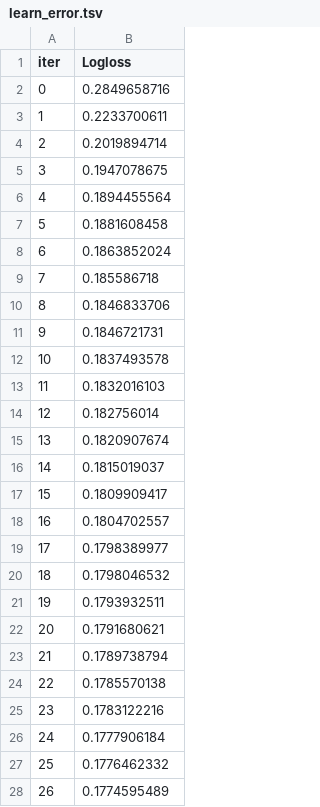
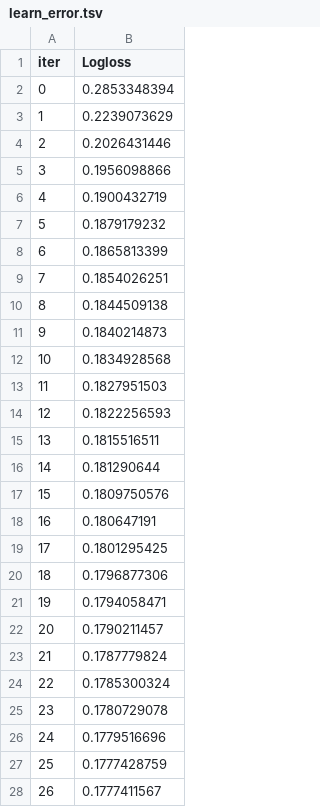
Before and after one commit to gordonmckenzie/oncogeriatrics-synthetic-data, a TSV file: catboost_info/learn_error.tsv, drawn as a sheet; only a part is shown; the diff covers the shown part only.

```diff
--- a/catboost_info/learn_error.tsv
+++ b/catboost_info/learn_error.tsv
@@ -1,28 +1,28 @@
 iter	Logloss
-0	0.2849658716
-1	0.2233700611
-2	0.2019894714
-3	0.1947078675
-4	0.1894455564
-5	0.1881608458
-6	0.1863852024
-7	0.185586718
-8	0.1846833706
-9	0.1846721731
-10	0.1837493578
-11	0.1832016103
-12	0.182756014
-13	0.1820907674
-14	0.1815019037
-15	0.1809909417
-16	0.1804702557
-17	0.1798389977
-18	0.1798046532
-19	0.1793932511
-20	0.1791680621
-21	0.1789738794
-22	0.1785570138
-23	0.1783122216
-24	0.1777906184
-25	0.1776462332
-26	0.1774595489
+0	0.2853348394
+1	0.2239073629
+2	0.2026431446
+3	0.1956098866
+4	0.1900432719
+5	0.1879179232
+6	0.1865813399
+7	0.1854026251
+8	0.1844509138
+9	0.1840214873
+10	0.1834928568
+11	0.1827951503
+12	0.1822256593
+13	0.1815516511
+14	0.181290644
+15	0.1809750576
+16	0.180647191
+17	0.1801295425
+18	0.1796877306
+19	0.1794058471
+20	0.1790211457
+21	0.1787779824
+22	0.1785300324
+23	0.1780729078
+24	0.1779516696
+25	0.1777428759
+26	0.1777411567
```
Also changed, not shown: 73 edited cells elsewhere in this file, catboost_info/time_left.tsv, 4 other files.
